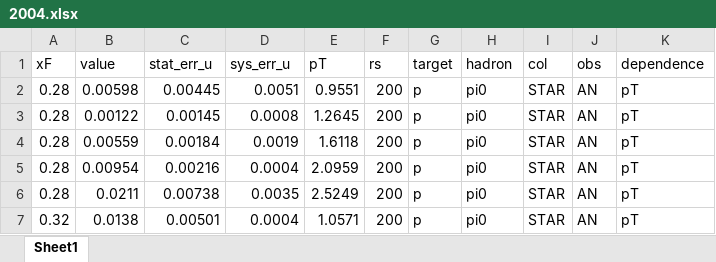
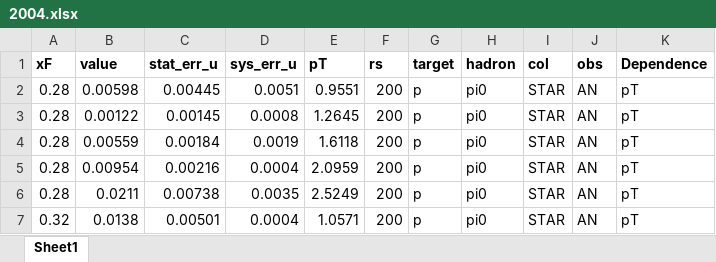
Before and after one commit to QCDHUB/jam3d, an Excel workbook: database/AN_pp/expdata/2004.xlsx, sheet Sheet1, drawn as a sheet; only a part is shown; values as stored, in another font and other column widths than the file's, no borders; the diff names each change by its address in the sheet, - before the commit and + after, or states it on an @@ line.

Commit message:
AN data

```diff
--- a/database/AN_pp/expdata/2004.xlsx (sheet Sheet1)
+++ b/database/AN_pp/expdata/2004.xlsx (sheet Sheet1)
-A1:K1 bold: off
+A1:K1 bold: on
-K1: dependence
+K1: Dependence
```
Also changed, not shown: database/AN_pp/expdata/3000.xlsx, database/AN_pp/expdata/3001.xlsx, 7 other files.
